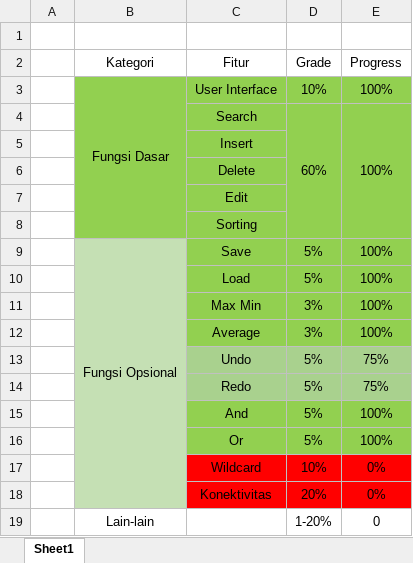
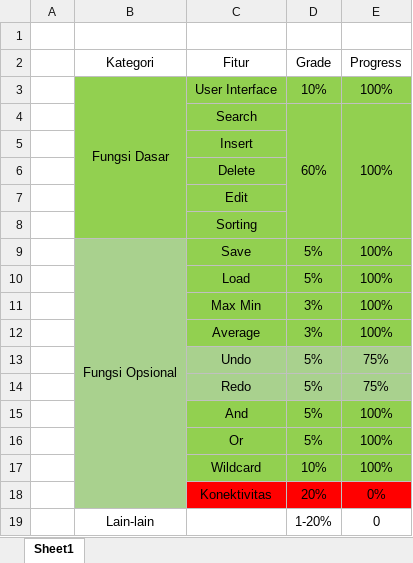
Before and after one commit to nubisub/dsawithc, an Excel workbook: praktikum/14/lapraktugasakhir.xlsx, sheet Sheet1, drawn as a sheet; values as stored, in another font and other column widths than the file's, no borders; charts and pictures not drawn; the diff names each change by its address in the sheet, - before the commit and + after, or states it on an @@ line.

```diff
--- a/praktikum/14/lapraktugasakhir.xlsx (sheet Sheet1)
+++ b/praktikum/14/lapraktugasakhir.xlsx (sheet Sheet1)
-B9:B18 fill: #C5E0B4
+B9:B18 fill: #A9D18E
-C17:E17 fill: #FF0000
+C17:E17 fill: #92D050
-E17 (Progress): 0%
+E17 (Progress): 100%
```
Also changed, not shown: charts or pictures, 6 other files.
